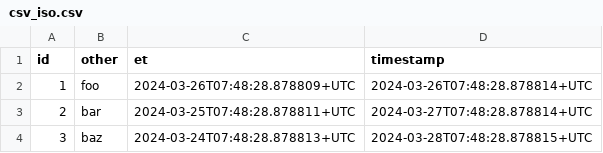
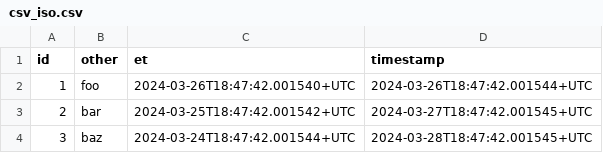
Before and after one commit to MatsMoll/aligned, a CSV file: test_data/data/csv_iso.csv, drawn as a sheet.

```diff
--- a/test_data/data/csv_iso.csv
+++ b/test_data/data/csv_iso.csv
@@ -1,4 +1,4 @@
 id,other,et,timestamp
-1,foo,2024-03-26T07:48:28.878809+UTC,2024-03-26T07:48:28.878814+UTC
-2,bar,2024-03-25T07:48:28.878811+UTC,2024-03-27T07:48:28.878814+UTC
-3,baz,2024-03-24T07:48:28.878813+UTC,2024-03-28T07:48:28.878815+UTC
+1,foo,2024-03-26T18:47:42.001540+UTC,2024-03-26T18:47:42.001544+UTC
+2,bar,2024-03-25T18:47:42.001542+UTC,2024-03-27T18:47:42.001545+UTC
+3,baz,2024-03-24T18:47:42.001544+UTC,2024-03-28T18:47:42.001545+UTC
```
Also changed, not shown: test_data/credit_history.csv, test_data/loan.csv, 15 other files.
